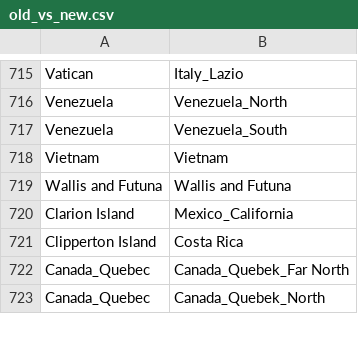
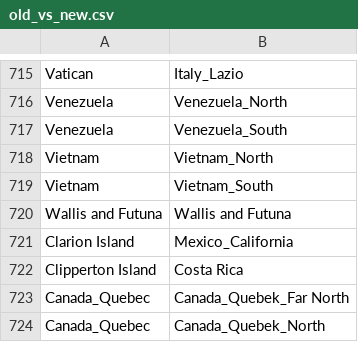
Before and after one commit to WayneNani/better-maps, a CSV file: data/old_vs_new.csv, drawn as a sheet; only a part is shown, gaps mark what is left out.

```diff
--- a/data/old_vs_new.csv
+++ b/data/old_vs_new.csv
@@ -717,3 +717,4 @@ Venezuela	Venezuela_North
 Venezuela	Venezuela_South
-Vietnam	Vietnam
+Vietnam	Vietnam_North
+Vietnam	Vietnam_South
 Wallis and Futuna	Wallis and Futuna
```
Also changed, not shown: data/borders_vs_osm.csv, 3 other files.
